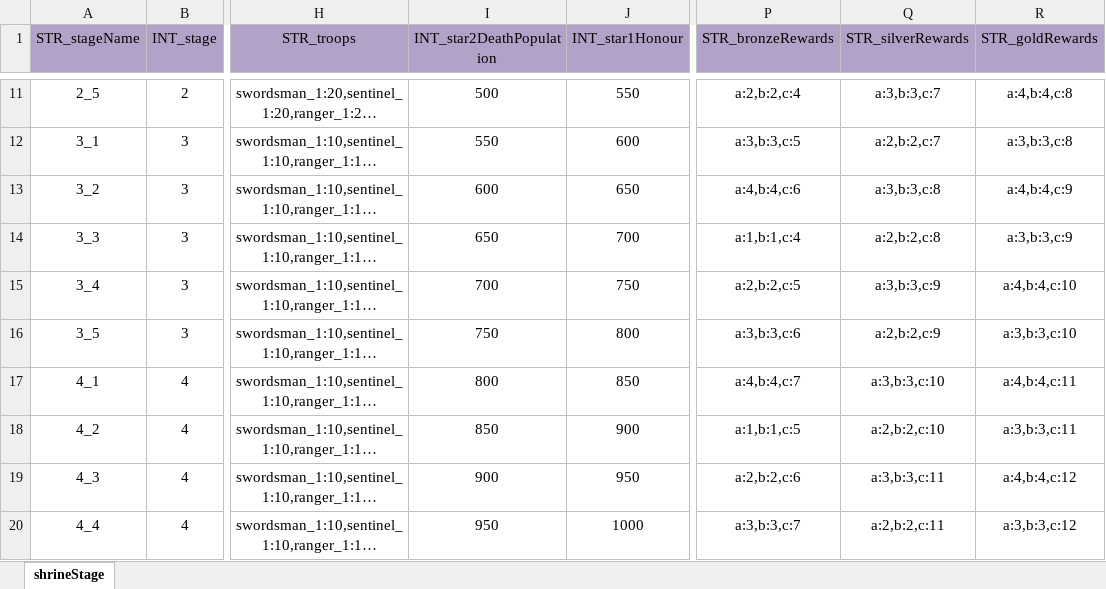
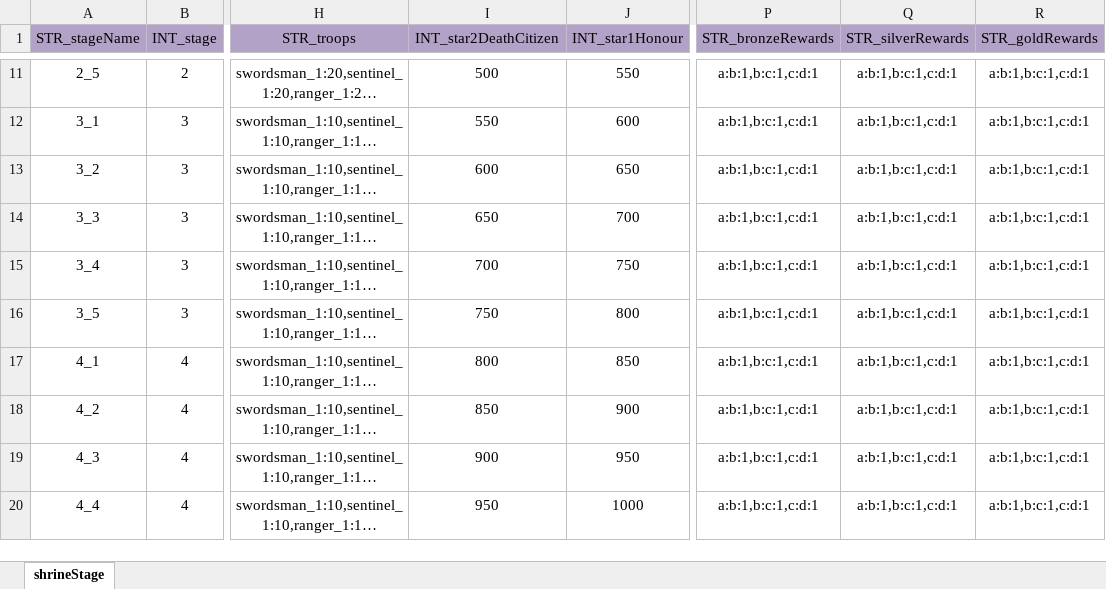
Before and after one commit to ModunZhang/kod_client, an Excel workbook: gameData/shared/AllianceShrine.xlsx, sheet shrineStage, drawn as a sheet; only a part is shown, gaps mark what is left out; long unchanged cells end in …; values as stored, in another font and other column widths than the file's, no borders; the diff covers the shown part only; the diff names each change by its address in the sheet, - before the commit and + after, or states it on an @@ line.

```diff
--- a/gameData/shared/AllianceShrine.xlsx (sheet shrineStage)
+++ b/gameData/shared/AllianceShrine.xlsx (sheet shrineStage)
-I1: INT_star2DeathPopulation
+I1: INT_star2DeathCitizen
-P11 (STR_bronzeRewards): a:2,b:2,c:4
+P11 (STR_bronzeRewards): a:b:1,b:c:1,c:d:1
-Q11 (STR_silverRewards): a:3,b:3,c:7
+Q11 (STR_silverRewards): a:b:1,b:c:1,c:d:1
-R11 (STR_goldRewards): a:4,b:4,c:8
+R11 (STR_goldRewards): a:b:1,b:c:1,c:d:1
-P12 (STR_bronzeRewards): a:3,b:3,c:5
+P12 (STR_bronzeRewards): a:b:1,b:c:1,c:d:1
-Q12 (STR_silverRewards): a:2,b:2,c:7
+Q12 (STR_silverRewards): a:b:1,b:c:1,c:d:1
-R12 (STR_goldRewards): a:3,b:3,c:8
+R12 (STR_goldRewards): a:b:1,b:c:1,c:d:1
-P13 (STR_bronzeRewards): a:4,b:4,c:6
+P13 (STR_bronzeRewards): a:b:1,b:c:1,c:d:1
-Q13 (STR_silverRewards): a:3,b:3,c:8
+Q13 (STR_silverRewards): a:b:1,b:c:1,c:d:1
-R13 (STR_goldRewards): a:4,b:4,c:9
+R13 (STR_goldRewards): a:b:1,b:c:1,c:d:1
-P14 (STR_bronzeRewards): a:1,b:1,c:4
+P14 (STR_bronzeRewards): a:b:1,b:c:1,c:d:1
-Q14 (STR_silverRewards): a:2,b:2,c:8
+Q14 (STR_silverRewards): a:b:1,b:c:1,c:d:1
-R14 (STR_goldRewards): a:3,b:3,c:9
+R14 (STR_goldRewards): a:b:1,b:c:1,c:d:1
-P15 (STR_bronzeRewards): a:2,b:2,c:5
+P15 (STR_bronzeRewards): a:b:1,b:c:1,c:d:1
-Q15 (STR_silverRewards): a:3,b:3,c:9
+Q15 (STR_silverRewards): a:b:1,b:c:1,c:d:1
-R15 (STR_goldRewards): a:4,b:4,c:10
+R15 (STR_goldRewards): a:b:1,b:c:1,c:d:1
-P16 (STR_bronzeRewards): a:3,b:3,c:6
+P16 (STR_bronzeRewards): a:b:1,b:c:1,c:d:1
-Q16 (STR_silverRewards): a:2,b:2,c:9
+Q16 (STR_silverRewards): a:b:1,b:c:1,c:d:1
-R16 (STR_goldRewards): a:3,b:3,c:10
+R16 (STR_goldRewards): a:b:1,b:c:1,c:d:1
-P17 (STR_bronzeRewards): a:4,b:4,c:7
+P17 (STR_bronzeRewards): a:b:1,b:c:1,c:d:1
-Q17 (STR_silverRewards): a:3,b:3,c:10
+Q17 (STR_silverRewards): a:b:1,b:c:1,c:d:1
-R17 (STR_goldRewards): a:4,b:4,c:11
+R17 (STR_goldRewards): a:b:1,b:c:1,c:d:1
-P18 (STR_bronzeRewards): a:1,b:1,c:5
+P18 (STR_bronzeRewards): a:b:1,b:c:1,c:d:1
-Q18 (STR_silverRewards): a:2,b:2,c:10
+Q18 (STR_silverRewards): a:b:1,b:c:1,c:d:1
-R18 (STR_goldRewards): a:3,b:3,c:11
+R18 (STR_goldRewards): a:b:1,b:c:1,c:d:1
-P19 (STR_bronzeRewards): a:2,b:2,c:6
+P19 (STR_bronzeRewards): a:b:1,b:c:1,c:d:1
-Q19 (STR_silverRewards): a:3,b:3,c:11
+Q19 (STR_silverRewards): a:b:1,b:c:1,c:d:1
-R19 (STR_goldRewards): a:4,b:4,c:12
+R19 (STR_goldRewards): a:b:1,b:c:1,c:d:1
-P20 (STR_bronzeRewards): a:3,b:3,c:7
+P20 (STR_bronzeRewards): a:b:1,b:c:1,c:d:1
-Q20 (STR_silverRewards): a:2,b:2,c:11
+Q20 (STR_silverRewards): a:b:1,b:c:1,c:d:1
-R20 (STR_goldRewards): a:3,b:3,c:12
+R20 (STR_goldRewards): a:b:1,b:c:1,c:d:1
```
Also changed, not shown: 63 edited cells elsewhere in this sheet.
